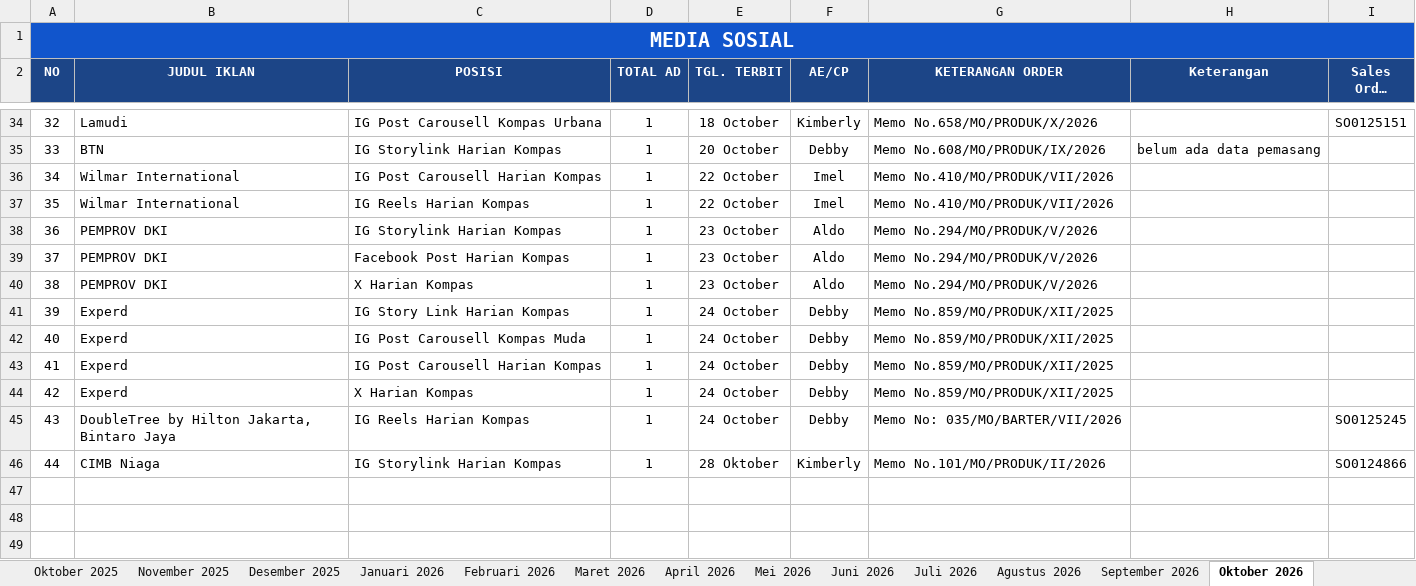
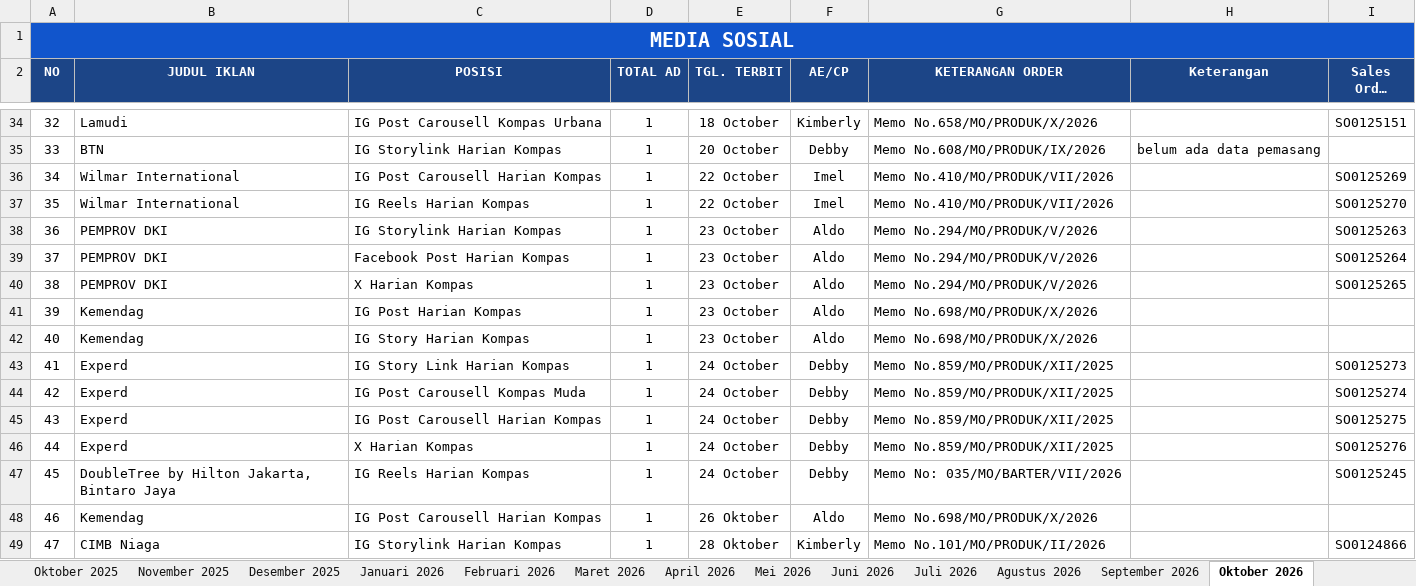
Before and after one commit to tejun219/iklanmedsos.kompas, an Excel workbook: Iklan Media Sosial Harian Kompas.xlsx, sheet Oktober 2026, drawn as a sheet; only a part is shown, gaps mark what is left out; long unchanged cells end in …; values as stored, in another font and other column widths than the file's, no borders; charts and pictures not drawn; addresses are those after the commit; the diff names each change by its address in the sheet, - before the commit and + after, or states it on an @@ line.

Commit message:
Auto-update outline data: 2026-10-23 11:14:11

```diff
--- a/Iklan Media Sosial Harian Kompas.xlsx (sheet Oktober 2026)
+++ b/Iklan Media Sosial Harian Kompas.xlsx (sheet Oktober 2026)
-I36 (Sales Order (SO)): (empty)
+I36 (Sales Order (SO)): SO0125269
-I37 (Sales Order (SO)): (empty)
+I37 (Sales Order (SO)): SO0125270
-I38 (Sales Order (SO)): (empty)
+I38 (Sales Order (SO)): SO0125263
-I39 (Sales Order (SO)): (empty)
+I39 (Sales Order (SO)): SO0125264
-I40 (Sales Order (SO)): (empty)
+I40 (Sales Order (SO)): SO0125265
+row 41: 39 | Kemendag | IG Post Harian Kompas | 1 | 23 October | Aldo | Memo No.698/MO/PRODUK/X/2026
+row 42: 40 | Kemendag | IG Story Harian Kompas | 1 | 23 October | Aldo | Memo No.698/MO/PRODUK/X/2026
@@ column A (NO) renumbered from row 43 down @@
-I43 (Sales Order (SO)): (empty)
+I43 (Sales Order (SO)): SO0125273
-I44 (Sales Order (SO)): (empty)
+I44 (Sales Order (SO)): SO0125274
-I45 (Sales Order (SO)): (empty)
+I45 (Sales Order (SO)): SO0125275
-I46 (Sales Order (SO)): (empty)
+I46 (Sales Order (SO)): SO0125276
+row 48: 46 | Kemendag | IG Post Carousell Harian Kompas | 1 | 26 Oktober | Aldo | Memo No.698/MO/PRODUK/X/2026
```
Also changed, not shown: 1 other file.
